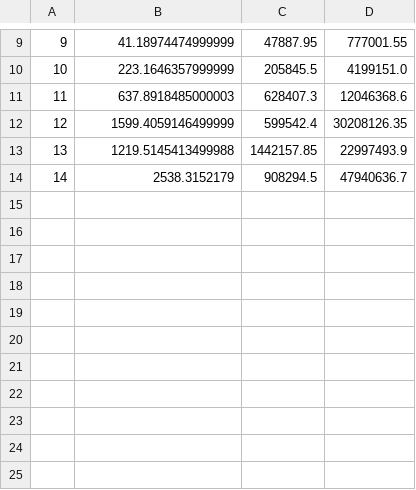
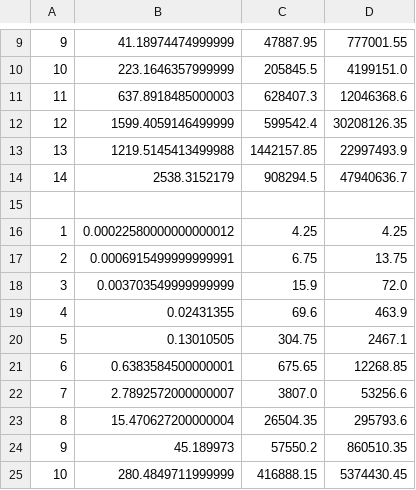
Before and after one commit to tenghoit/csc372-s25-kouch, a CSV file: A1 and A2/results/ida_data.csv, drawn as a sheet; only a part is shown, gaps mark what is left out; the diff names each change by its address in the sheet, - before the commit and + after, or states it on an @@ line.

```diff
--- a/A1 and A2/results/ida_data.csv
+++ b/A1 and A2/results/ida_data.csv
+row 15: (empty)
+row 16: 1 | 0.00022580000000000012 | 4.25 | 4.25
+row 17: 2 | 0.0006915499999999991 | 6.75 | 13.75
+row 18: 3 | 0.003703549999999999 | 15.9 | 72.0
+row 19: 4 | 0.02431355 | 69.6 | 463.9
+row 20: 5 | 0.13010505 | 304.75 | 2467.1
+row 21: 6 | 0.6383584500000001 | 675.65 | 12268.85
+row 22: 7 | 2.7892572000000007 | 3807.0 | 53256.6
+row 23: 8 | 15.470627200000004 | 26504.35 | 295793.6
+row 24: 9 | 45.189973 | 57550.2 | 860510.35
+row 25: 10 | 280.4849711999999 | 416888.15 | 5374430.45
```
Also changed, not shown: A1 and A2/results/iddfs_data.csv, 2 other files.
